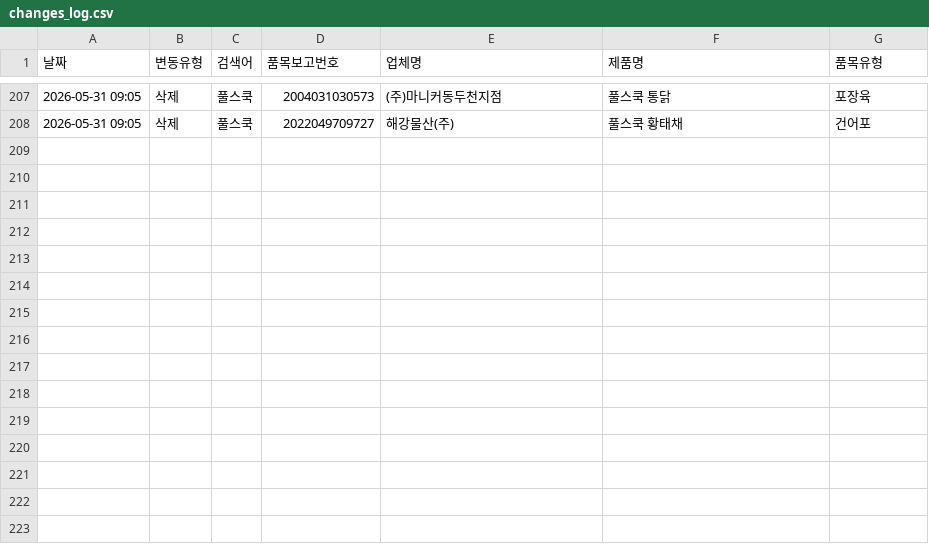
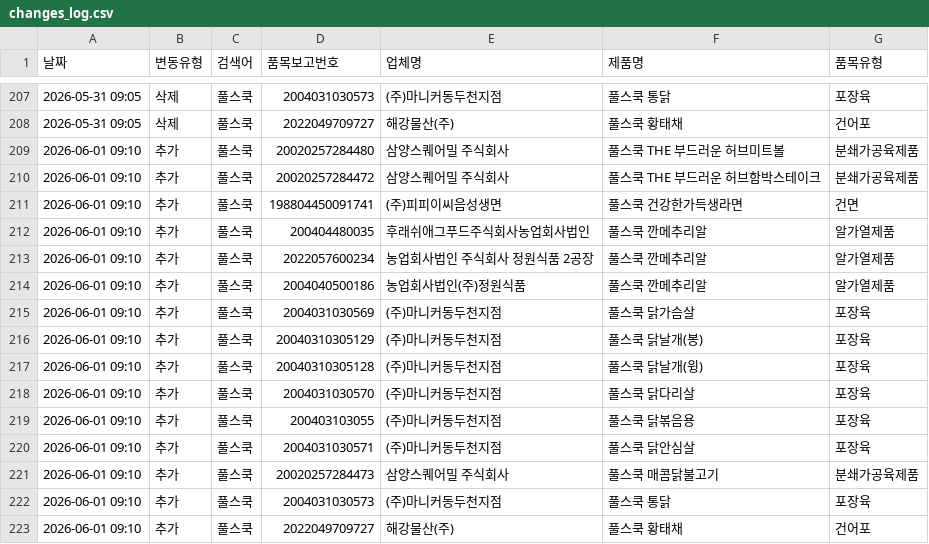
Before and after one commit to lloovvee86-hue/food-safety-dashboard, a CSV file: Brand Data/changes_log.csv, drawn as a sheet; only a part is shown, gaps mark what is left out.

```diff
--- a/Brand Data/changes_log.csv
+++ b/Brand Data/changes_log.csv
@@ -208 +208,16 @@
 2026-05-31 09:05,삭제,풀스쿡,2022049709727,해강물산(주),풀스쿡 황태채,건어포
+2026-06-01 09:10,추가,풀스쿡,20020257284480,삼양스퀘어밀 주식회사,풀스쿡 THE 부드러운 허브미트볼,분쇄가공육제품
+2026-06-01 09:10,추가,풀스쿡,20020257284472,삼양스퀘어밀 주식회사,풀스쿡 THE 부드러운 허브함박스테이크,분쇄가공육제품
+2026-06-01 09:10,추가,풀스쿡,198804450091741,(주)피피이씨음성생면,풀스쿡 건강한가득생라면,건면
+2026-06-01 09:10,추가,풀스쿡,200404480035,후래쉬애그푸드주식회사농업회사법인,풀스쿡 깐메추리알,알가열제품
+2026-06-01 09:10,추가,풀스쿡,2022057600234,농업회사법인 주식회사 정원식품 2공장,풀스쿡 깐메추리알,알가열제품
+2026-06-01 09:10,추가,풀스쿡,2004040500186,농업회사법인(주)정원식품,풀스쿡 깐메추리알,알가열제품
+2026-06-01 09:10,추가,풀스쿡,2004031030569,(주)마니커동두천지점,풀스쿡 닭가슴살,포장육
+2026-06-01 09:10,추가,풀스쿡,20040310305129,(주)마니커동두천지점,풀스쿡 닭날개(봉),포장육
+2026-06-01 09:10,추가,풀스쿡,20040310305128,(주)마니커동두천지점,풀스쿡 닭날개(윙),포장육
+2026-06-01 09:10,추가,풀스쿡,2004031030570,(주)마니커동두천지점,풀스쿡 닭다리살,포장육
+2026-06-01 09:10,추가,풀스쿡,200403103055,(주)마니커동두천지점,풀스쿡 닭볶음용,포장육
+2026-06-01 09:10,추가,풀스쿡,2004031030571,(주)마니커동두천지점,풀스쿡 닭안심살,포장육
+2026-06-01 09:10,추가,풀스쿡,20020257284473,삼양스퀘어밀 주식회사,풀스쿡 매콤닭불고기,분쇄가공육제품
+2026-06-01 09:10,추가,풀스쿡,2004031030573,(주)마니커동두천지점,풀스쿡 통닭,포장육
+2026-06-01 09:10,추가,풀스쿡,2022049709727,해강물산(주),풀스쿡 황태채,건어포
```
Also changed, not shown: Brand Data/food_data.csv.
